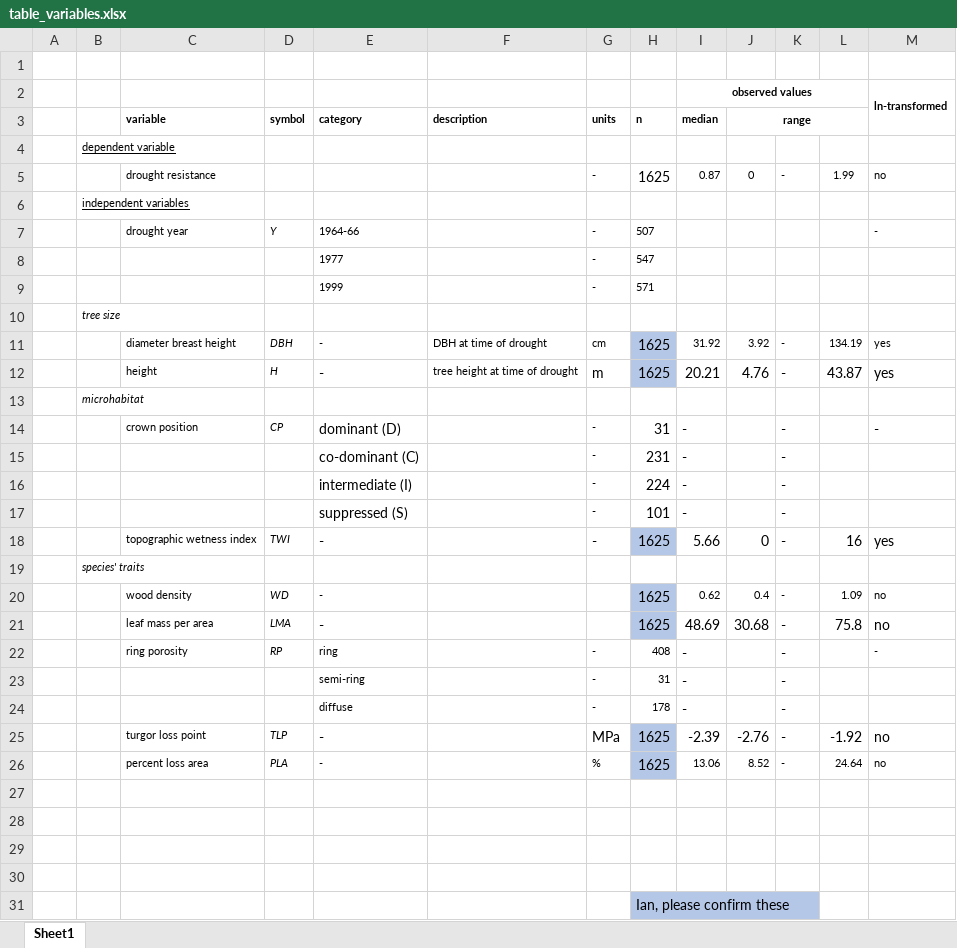
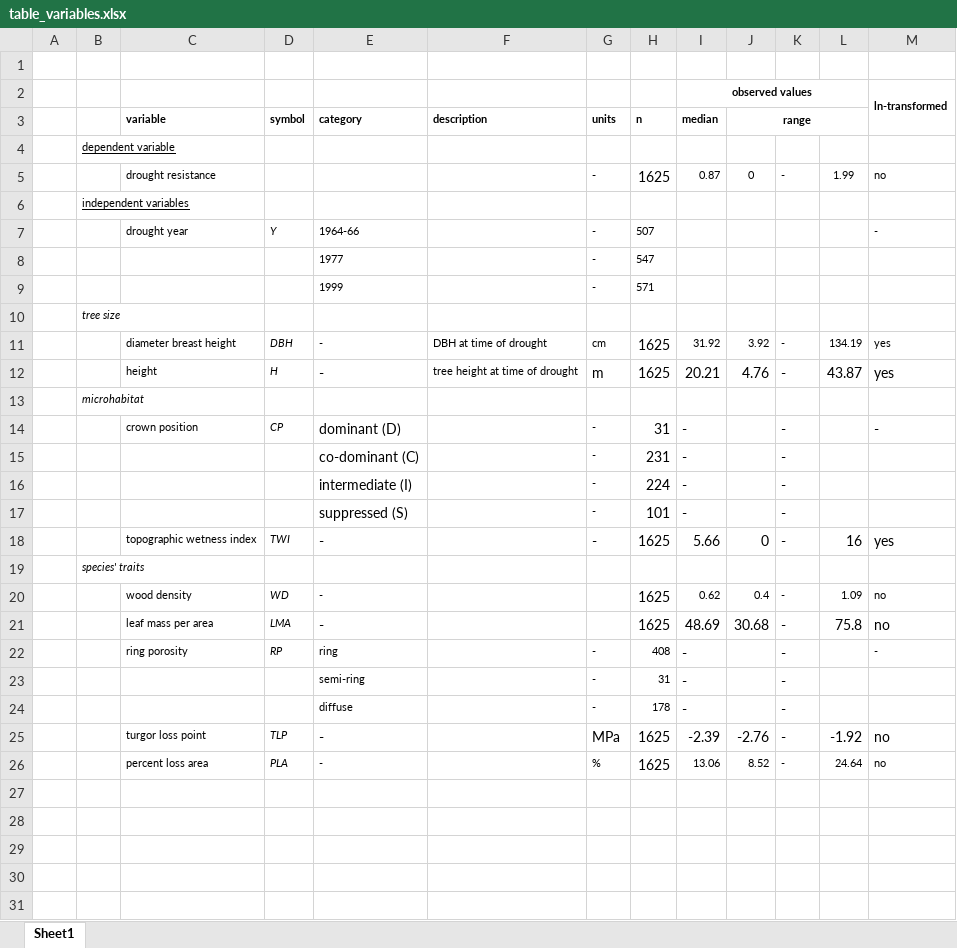
Before and after one commit to SCBI-ForestGEO/McGregor_climate-sensitivity-variation, an Excel workbook: manuscript/tables_figures/table_variables.xlsx, sheet Sheet1, drawn as a sheet; values as stored, in another font and other column widths than the file's, no borders; the diff names each change by its address in the sheet, - before the commit and + after, or states it on an @@ line.

Commit message:
Updated per #50

```diff
--- a/manuscript/tables_figures/table_variables.xlsx (sheet Sheet1)
+++ b/manuscript/tables_figures/table_variables.xlsx (sheet Sheet1)
-H11:H12 fill: #B4C7E7
+H11:H12 fill: none
-H18 fill: #B4C7E7
+H18 fill: none
-H20:H21 fill: #B4C7E7
+H20:H21 fill: none
-H25:H26 fill: #B4C7E7
+H25:H26 fill: none
-row 27: (empty)
-row 28: (empty)
-row 29: (empty)
-row 30: (empty)
-row 31:  |  |  |  |  |  |  | Ian, please confirm these
```
